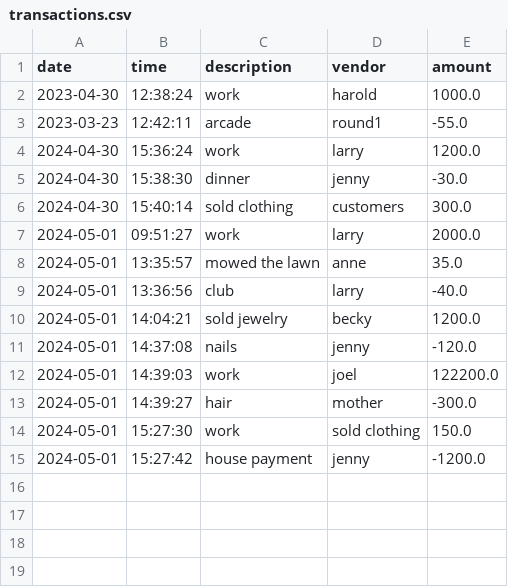
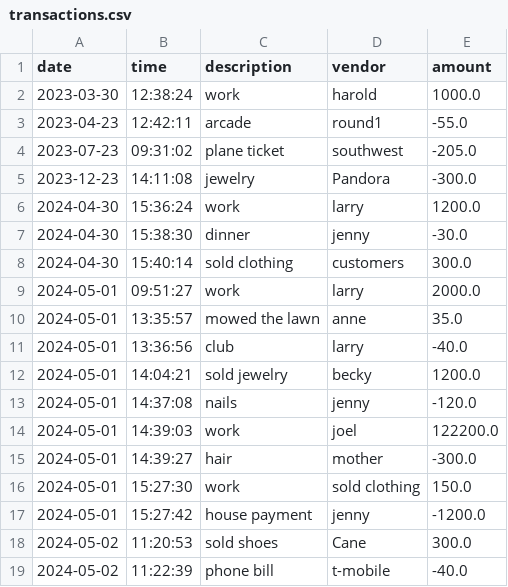
Before and after one commit to JennyyBriseno/Bootcamp-Labs, a CSV file: Capstones/AccountingLedger/src/main/resources/transactions.csv, drawn as a sheet.

```diff
--- a/Capstones/AccountingLedger/src/main/resources/transactions.csv
+++ b/Capstones/AccountingLedger/src/main/resources/transactions.csv
@@ -1,4 +1,6 @@
 date|time|description|vendor|amount
-2023-04-30|12:38:24|work|harold|1000.0
-2023-03-23|12:42:11|arcade|round1|-55.0
+2023-03-30|12:38:24|work|harold|1000.0
+2023-04-23|12:42:11|arcade|round1|-55.0
+2023-07-23|09:31:02|plane ticket|southwest|-205.0
+2023-12-23|14:11:08|jewelry|Pandora|-300.0
 2024-04-30|15:36:24|work|larry|1200.0
@@ -15 +17,3 @@ date|time|description|vendor|amount
 2024-05-01|15:27:42|house payment|jenny|-1200.0
+2024-05-02|11:20:53|sold shoes|Cane|300.0
+2024-05-02|11:22:39|phone bill|t-mobile|-40.0
```
Also changed, not shown: 2 other files.
